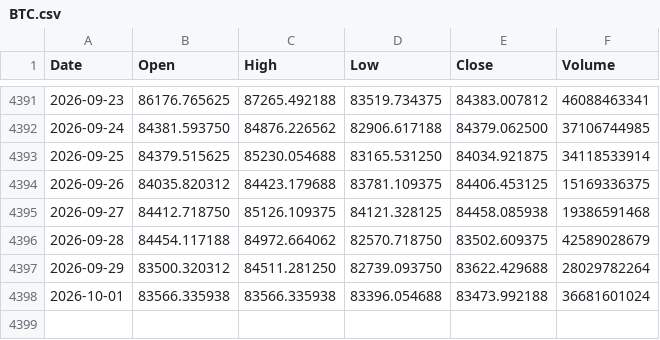
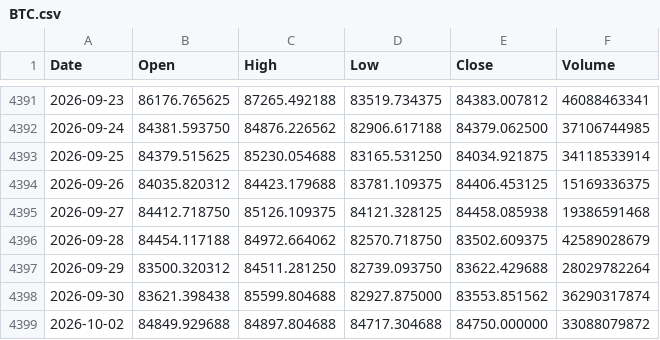
Before and after one commit to LynchDyl/Trading-, a CSV file: data/BTC.csv, drawn as a sheet; only a part is shown, gaps mark what is left out.

```diff
--- a/data/BTC.csv
+++ b/data/BTC.csv
@@ -4397,2 +4397,3 @@ Date,Open,High,Low,Close,Volume
 2026-09-29,83500.320312,84511.281250,82739.093750,83622.429688,28029782264
-2026-10-01,83566.335938,83566.335938,83396.054688,83473.992188,36681601024
+2026-09-30,83621.398438,85599.804688,82927.875000,83553.851562,36290317874
+2026-10-02,84849.929688,84897.804688,84717.304688,84750.000000,33088079872
```
Also changed, not shown: data/EFA.csv, data/GOLD.csv, 19 other files.
